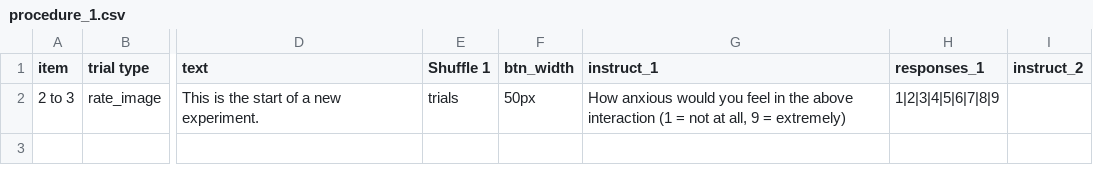
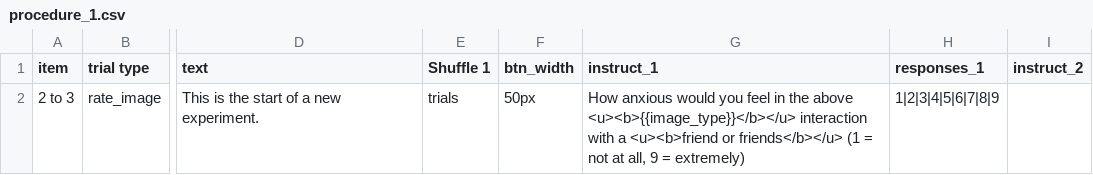
Before and after one commit to haffey-studies/bsc-2020, a CSV file: web/User/Experiments/2020_rate_situations/procedure_1.csv, drawn as a sheet; only a part is shown, gaps mark what is left out; the diff names each change by its address in the sheet, - before the commit and + after, or states it on an @@ line.

Commit message:
changes to the rate situations trialtype/task

```diff
--- a/web/User/Experiments/2020_rate_situations/procedure_1.csv
+++ b/web/User/Experiments/2020_rate_situations/procedure_1.csv
-G2 (instruct_1): …the above interaction (1 =…
+G2 (instruct_1): …the above <u><b>{{image_type}}</b></u> interaction with a <u><b>friend or friends</b></u> (1 =…
```
Also changed, not shown: 30 other files.
